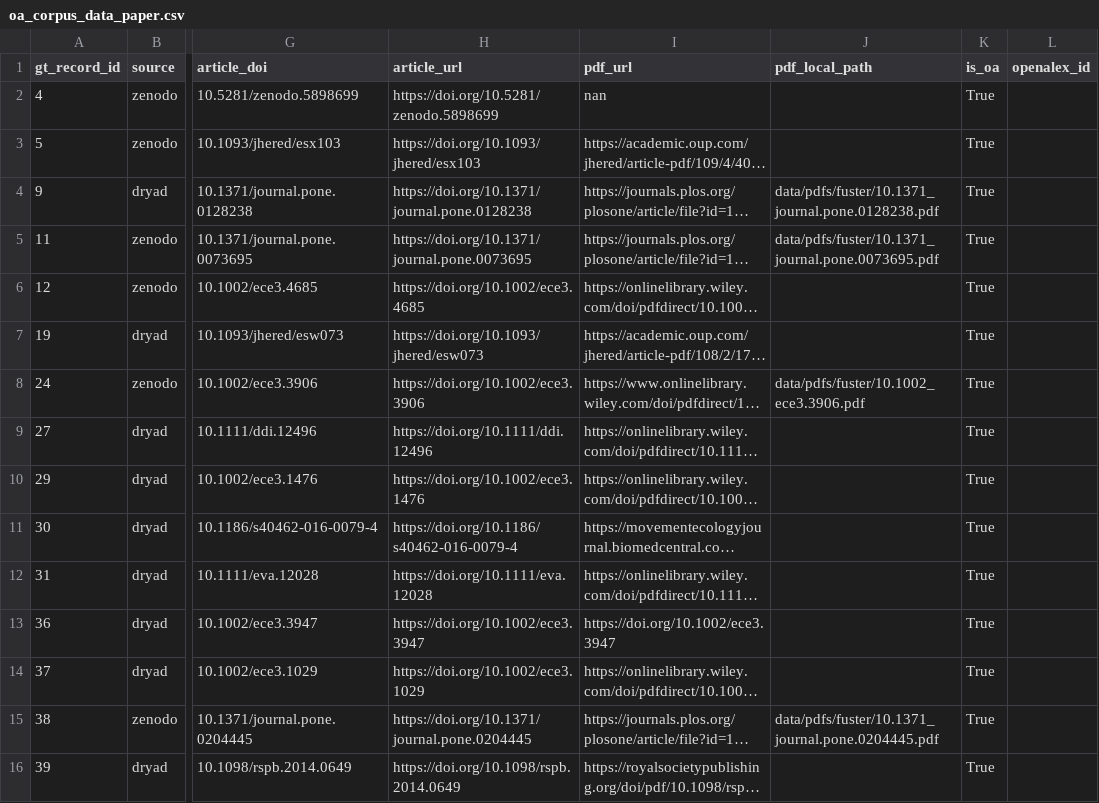
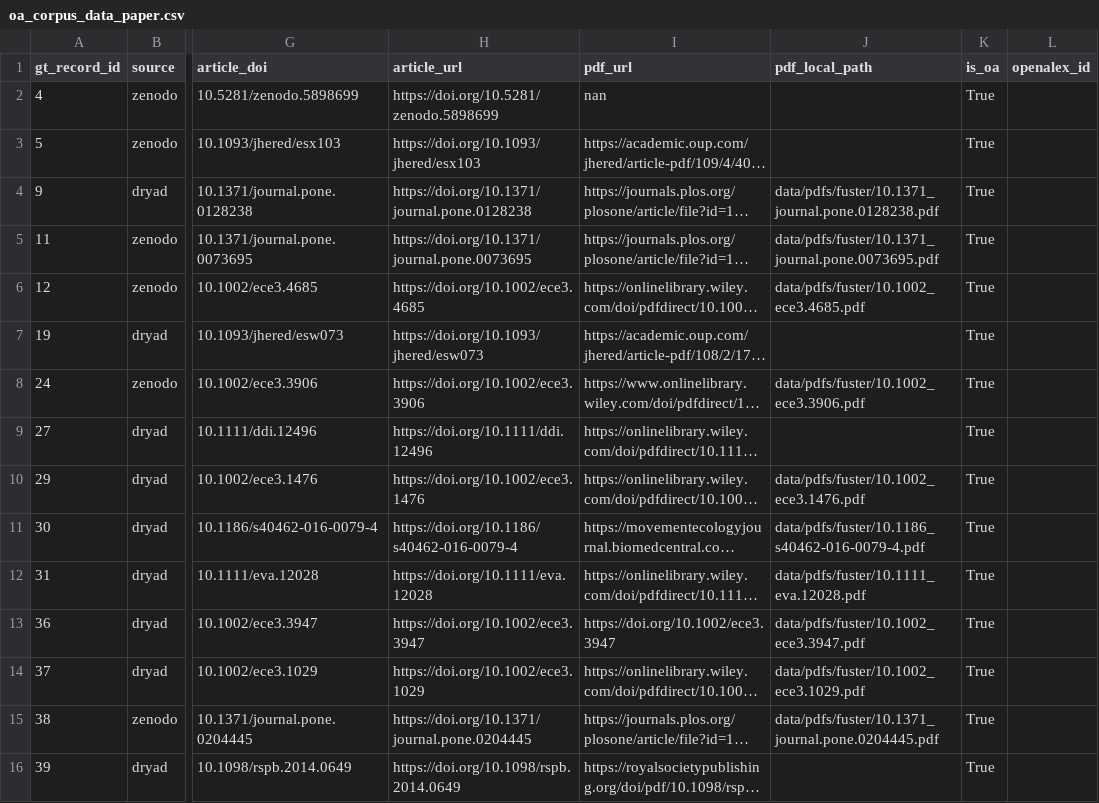
Before and after one commit to BiodiversiteQuebec/llm_metadata, a CSV file: data/manifests/oa_corpus_data_paper.csv, drawn as a sheet; only a part is shown, gaps mark what is left out; long unchanged cells end in …; the diff covers the shown part only; the diff names each change by its address in the sheet, - before the commit and + after, or states it on an @@ line.

```diff
--- a/data/manifests/oa_corpus_data_paper.csv
+++ b/data/manifests/oa_corpus_data_paper.csv
-J6 (pdf_local_path): (empty)
+J6 (pdf_local_path): data/pdfs/fuster/10.1002_ece3.4685.pdf
-J10 (pdf_local_path): (empty)
+J10 (pdf_local_path): data/pdfs/fuster/10.1002_ece3.1476.pdf
-J11 (pdf_local_path): (empty)
+J11 (pdf_local_path): data/pdfs/fuster/10.1186_s40462-016-0079-4.pdf
-J12 (pdf_local_path): (empty)
+J12 (pdf_local_path): data/pdfs/fuster/10.1111_eva.12028.pdf
-J13 (pdf_local_path): (empty)
+J13 (pdf_local_path): data/pdfs/fuster/10.1002_ece3.3947.pdf
-J14 (pdf_local_path): (empty)
+J14 (pdf_local_path): data/pdfs/fuster/10.1002_ece3.1029.pdf
```
Also changed, not shown: 10 edited cells elsewhere in this file, data/manifests/heldout_data_paper.csv, data/manifests/oa_corpus_pdfs.csv, 4 other files.
